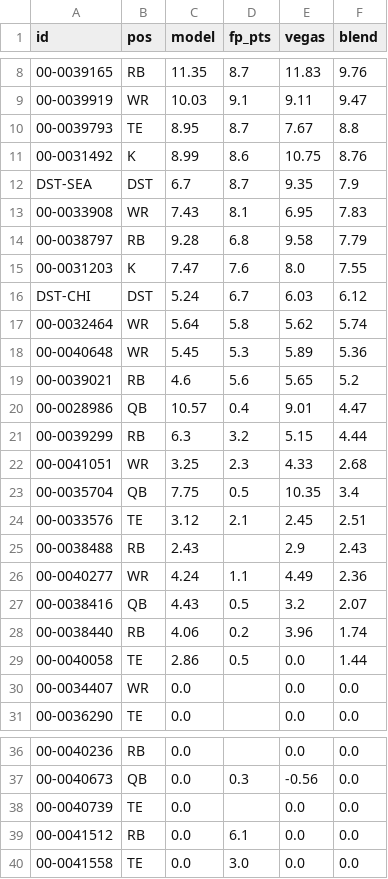
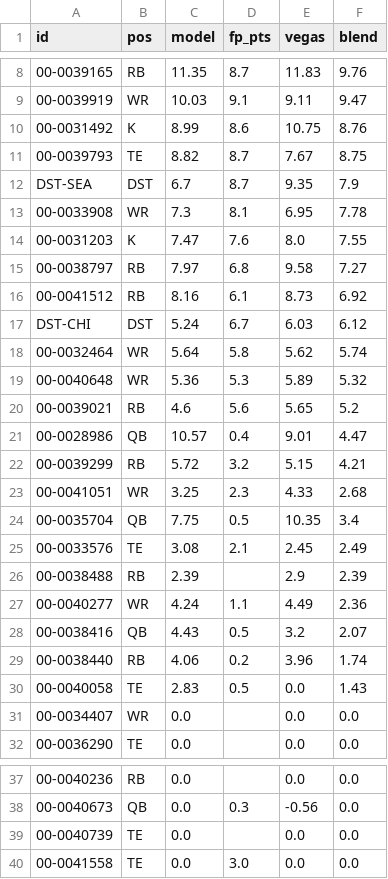
Before and after one commit to brockwilson132/startsit, a CSV file: history/ecr_2026_8.csv, drawn as a sheet; only a part is shown, gaps mark what is left out; the diff covers the shown part only.

```diff
--- a/history/ecr_2026_8.csv
+++ b/history/ecr_2026_8.csv
@@ -9,18 +9,19 @@ id,pos,model,fp_pts,vegas,blend
 00-0039919,WR,10.03,9.1,9.11,9.47
-00-0039793,TE,8.95,8.7,7.67,8.8
 00-0031492,K,8.99,8.6,10.75,8.76
+00-0039793,TE,8.82,8.7,7.67,8.75
 DST-SEA,DST,6.7,8.7,9.35,7.9
-00-0033908,WR,7.43,8.1,6.95,7.83
-00-0038797,RB,9.28,6.8,9.58,7.79
+00-0033908,WR,7.3,8.1,6.95,7.78
 00-0031203,K,7.47,7.6,8.0,7.55
+00-0038797,RB,7.97,6.8,9.58,7.27
+00-0041512,RB,8.16,6.1,8.73,6.92
 DST-CHI,DST,5.24,6.7,6.03,6.12
 00-0032464,WR,5.64,5.8,5.62,5.74
-00-0040648,WR,5.45,5.3,5.89,5.36
+00-0040648,WR,5.36,5.3,5.89,5.32
 00-0039021,RB,4.6,5.6,5.65,5.2
 00-0028986,QB,10.57,0.4,9.01,4.47
-00-0039299,RB,6.3,3.2,5.15,4.44
+00-0039299,RB,5.72,3.2,5.15,4.21
 00-0041051,WR,3.25,2.3,4.33,2.68
 00-0035704,QB,7.75,0.5,10.35,3.4
-00-0033576,TE,3.12,2.1,2.45,2.51
-00-0038488,RB,2.43,,2.9,2.43
+00-0033576,TE,3.08,2.1,2.45,2.49
+00-0038488,RB,2.39,,2.9,2.39
 00-0040277,WR,4.24,1.1,4.49,2.36
@@ -28,3 +29,3 @@ DST-CHI,DST,5.24,6.7,6.03,6.12
 00-0038440,RB,4.06,0.2,3.96,1.74
-00-0040058,TE,2.86,0.5,0.0,1.44
+00-0040058,TE,2.83,0.5,0.0,1.43
 00-0034407,WR,0.0,,0.0,0.0
@@ -38,3 +39,2 @@ DST-CHI,DST,5.24,6.7,6.03,6.12
 00-0040739,TE,0.0,,0.0,0.0
-00-0041512,RB,0.0,6.1,0.0,0.0
 00-0041558,TE,0.0,3.0,0.0,0.0
```
Also changed, not shown: 2 edited cells elsewhere in this file, history/news_unparsed.csv, history/ownership.csv.
